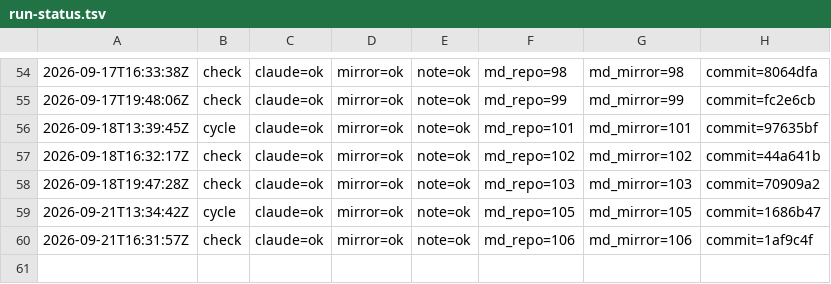
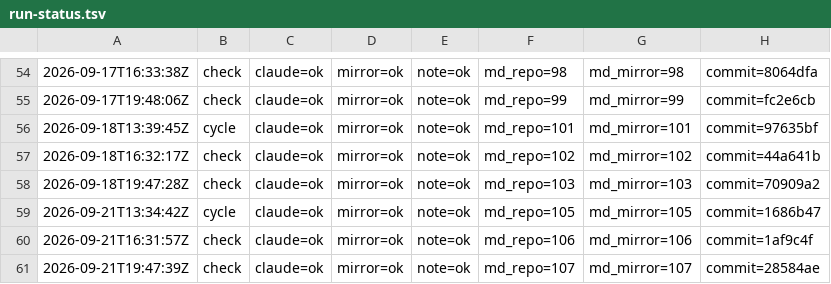
Before and after one commit to dovidlfeldman/awesome-systematic-trading, a TSV file: automation/run-status.tsv, drawn as a sheet; only a part is shown, gaps mark what is left out.

Commit message:
Run status: check claude=ok mirror=ok note=ok (107/107 md)

```diff
--- a/automation/run-status.tsv
+++ b/automation/run-status.tsv
@@ -60 +60,2 @@
 2026-09-21T16:31:57Z	check	claude=ok	mirror=ok	note=ok	md_repo=106	md_mirror=106	commit=1af9c4f
+2026-09-21T19:47:39Z	check	claude=ok	mirror=ok	note=ok	md_repo=107	md_mirror=107	commit=28584ae
```
